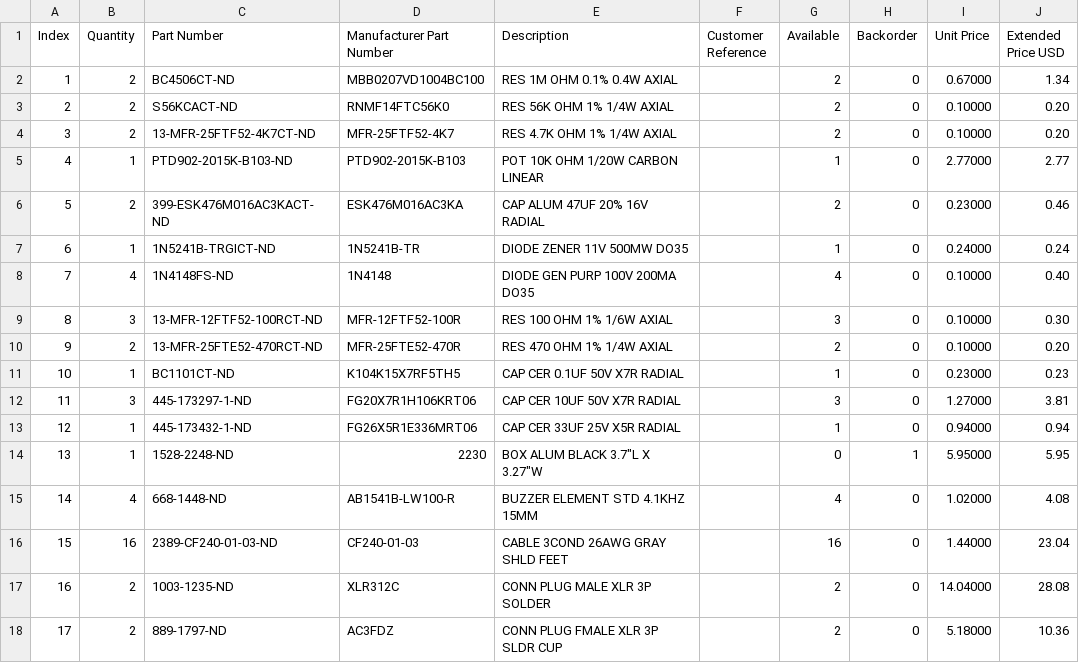
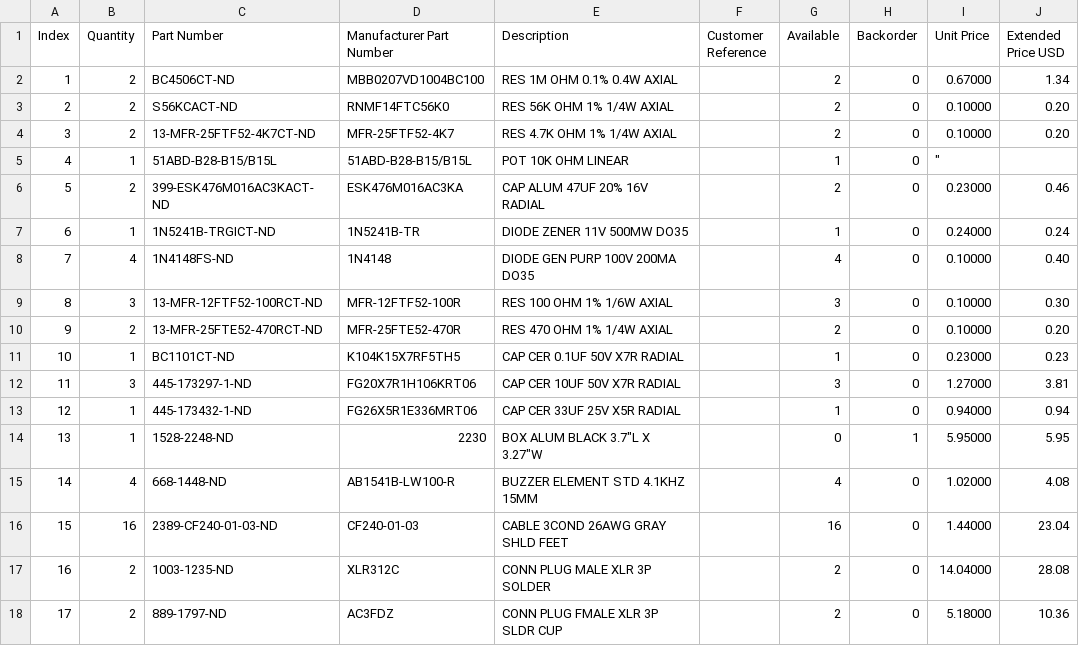
Before and after one commit to Supermagnum/double-dip, a CSV file: BOM/BOM-DIGIKEY.csv, drawn as a sheet.

Commit message:
Update BOM-DIGIKEY.csv

```diff
--- a/BOM/BOM-DIGIKEY.csv
+++ b/BOM/BOM-DIGIKEY.csv
@@ -4,3 +4,3 @@
 "3","2","13-MFR-25FTF52-4K7CT-ND","MFR-25FTF52-4K7","RES 4.7K OHM 1% 1/4W AXIAL","","2","0","0.10000","0.20"
-"4","1","PTD902-2015K-B103-ND","PTD902-2015K-B103","POT 10K OHM 1/20W CARBON LINEAR","","1","0","2.77000","2.77"
+"4","1","51ABD-B28-B15/B15L","51ABD-B28-B15/B15L","POT 10K OHM  LINEAR","","1","0",""""
 "5","2","399-ESK476M016AC3KACT-ND","ESK476M016AC3KA","CAP ALUM 47UF 20% 16V RADIAL","","2","0","0.23000","0.46"
```
